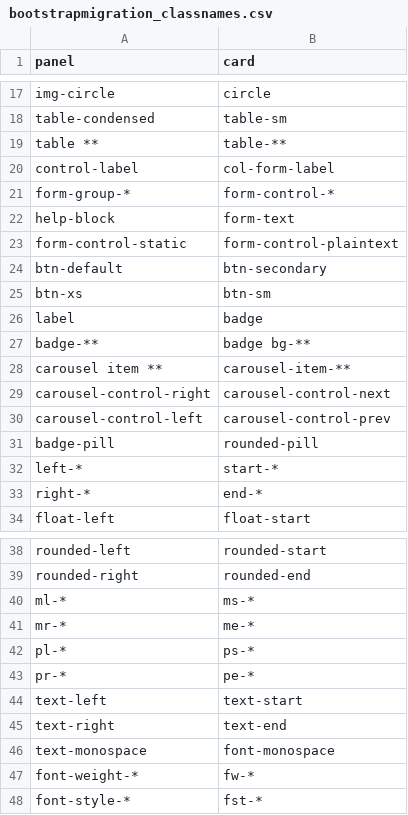
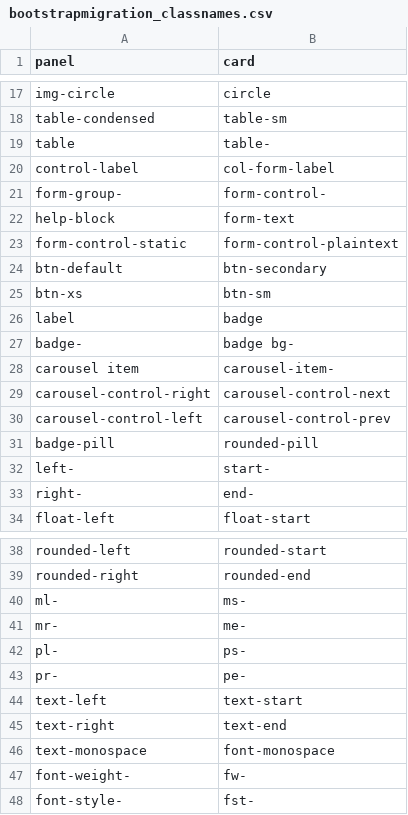
Before and after one commit to m1sf1t42/enilink, a CSV file: bootstrapmigration_classnames.csv, drawn as a sheet; only a part is shown, gaps mark what is left out; the diff covers the shown part only.

```diff
--- a/bootstrapmigration_classnames.csv
+++ b/bootstrapmigration_classnames.csv
@@ -18,5 +18,5 @@ img-circle,circle
 table-condensed,table-sm
-table **,table-**
+table,table-
 control-label ,col-form-label
-form-group-*,form-control-*
+form-group-,form-control-
 help-block,form-text
@@ -26,4 +26,4 @@ btn-xs,btn-sm
 label,badge
-badge-**,badge bg-**
-carousel item **,carousel-item-**
+badge-,badge bg-
+carousel item,carousel-item-
 carousel-control-right,carousel-control-next
@@ -31,4 +31,4 @@ carousel-control-left,carousel-control-prev
 badge-pill,rounded-pill
-left-*,start-*
-right-*,end-*
+left-,start-
+right-,end-
 float-left,float-start
@@ -39,6 +39,6 @@ rounded-left,rounded-start
 rounded-right,rounded-end
-ml-*,ms-*
-mr-*,me-*
-pl-*,ps-*
-pr-*,pe-*
+ml-,ms-
+mr-,me-
+pl-,ps-
+pr-,pe-
 text-left,text-start
@@ -46,3 +46,3 @@ text-right,text-end
 text-monospace,font-monospace
-font-weight-*,fw-*
-font-style-*,fst-*
+font-weight-,fw-
+font-style-,fst-
```
Also changed, not shown: 4 edited cells elsewhere in this file, 7 other files.
